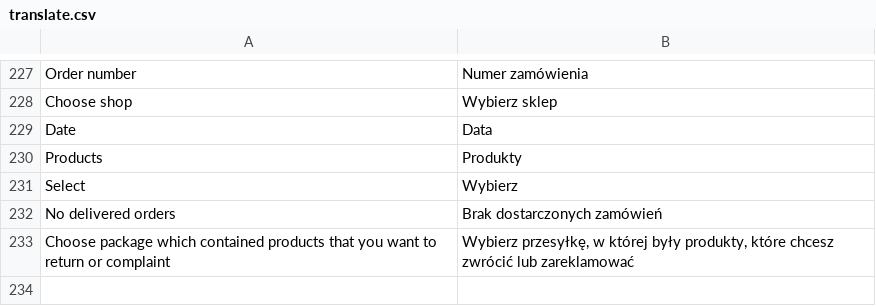
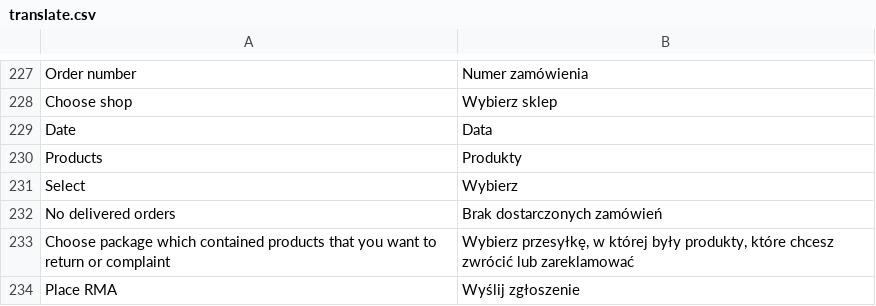
Before and after one commit to stanislawantoniak/maax, a CSV file: app/design/frontend/modago/default/locale/pl_PL/translate.csv, drawn as a sheet; only a part is shown, gaps mark what is left out; the diff names each change by its address in the sheet, - before the commit and + after, or states it on an @@ line.

```diff
--- a/app/design/frontend/modago/default/locale/pl_PL/translate.csv
+++ b/app/design/frontend/modago/default/locale/pl_PL/translate.csv
+row 234: Place RMA | Wyślij zgłoszenie
```
Also changed, not shown: 5 other files.
